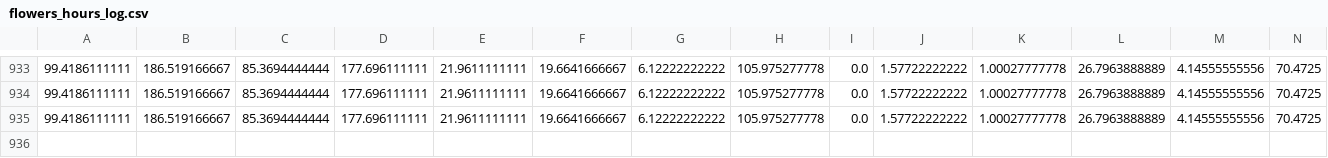
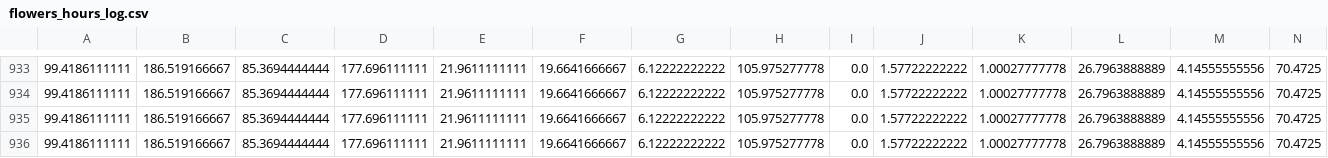
Before and after one commit to tankpit-flowers/tankpit-flowers.github.io, a CSV file: data/flowers_hours_log.csv, drawn as a sheet; only a part is shown, gaps mark what is left out; rows hold the shown columns only; the diff names each change by its address in the sheet, - before the commit and + after, or states it on an @@ line.

```diff
--- a/data/flowers_hours_log.csv
+++ b/data/flowers_hours_log.csv
+row 936: 99.4186111111 | 186.519166667 | 85.3694444444 | 177.696111111 | 21.9611111111 | 19.6641666667 | 6.12222222222 | 105.975277778 | 0.0 | 1.57722222222 | 1.00027777778 | 26.7963888889 | 4.14555555556 | 70.4725
```
Also changed, not shown: data/flowers_stats_now.csv, 7 other files.
